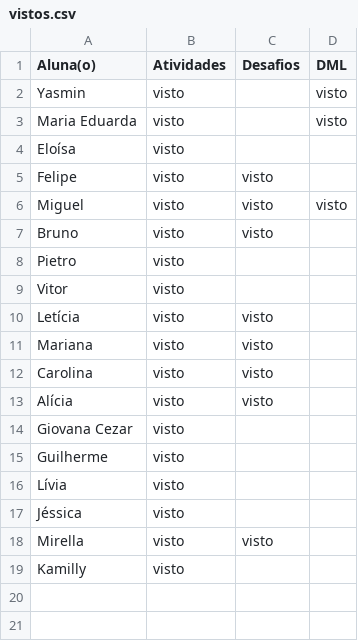
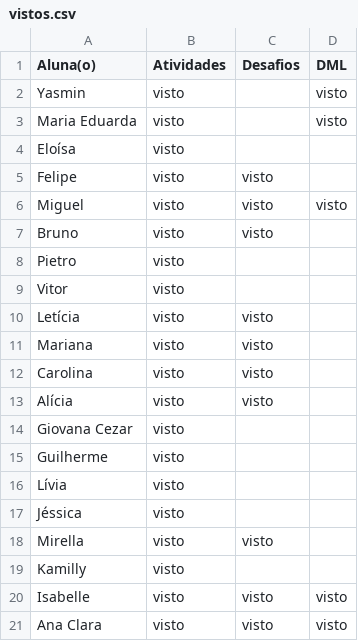
Before and after one commit to wellifabio/senai2026, a CSV file: ds/turmas/1DES_B/2º Semestre/01-bcd/aula09/vistos.csv, drawn as a sheet; the diff names each change by its address in the sheet, - before the commit and + after, or states it on an @@ line.

Commit message:
vistos

```diff
--- a/ds/turmas/1DES_B/2º Semestre/01-bcd/aula09/vistos.csv
+++ b/ds/turmas/1DES_B/2º Semestre/01-bcd/aula09/vistos.csv
+row 20: Isabelle | visto | visto | visto
+row 21: Ana Clara | visto | visto | visto
```
